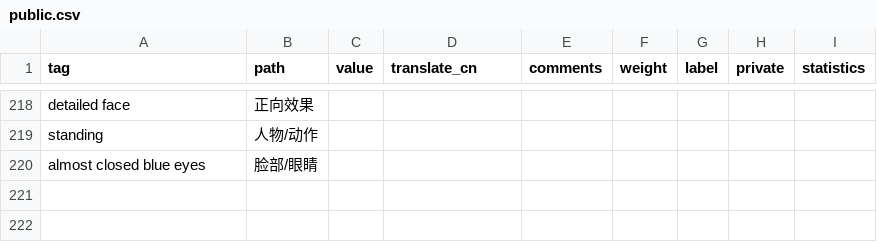
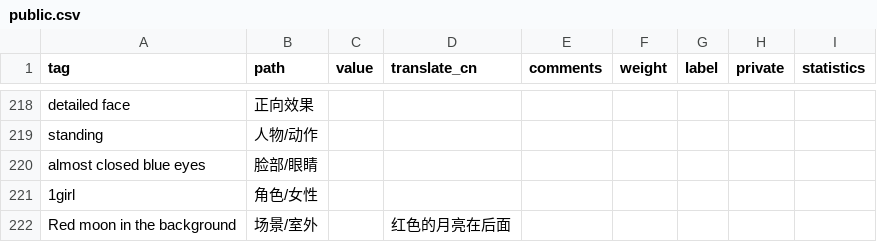
Before and after one commit to SleepySoft/StableDiffusionTagsManager, a CSV file: public.csv, drawn as a sheet; only a part is shown, gaps mark what is left out.

```diff
--- a/public.csv
+++ b/public.csv
@@ -220 +220,3 @@ standing,人物/动作,,,,,,,
 almost closed blue eyes,脸部/眼睛,,,,,,,
+1girl,角色/女性,,,,,,,
+Red moon in the background,场景/室外,,红色的月亮在后面,,,,,
```
Also changed, not shown: 3 other files.
